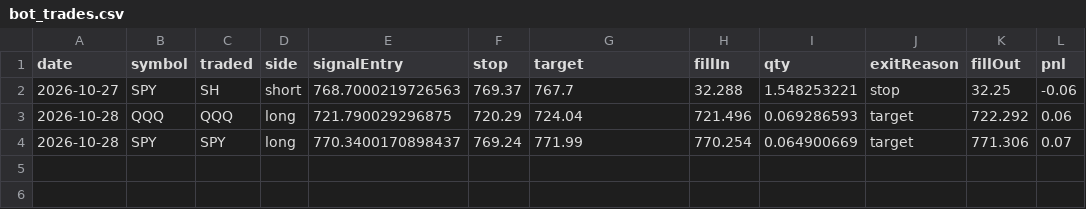
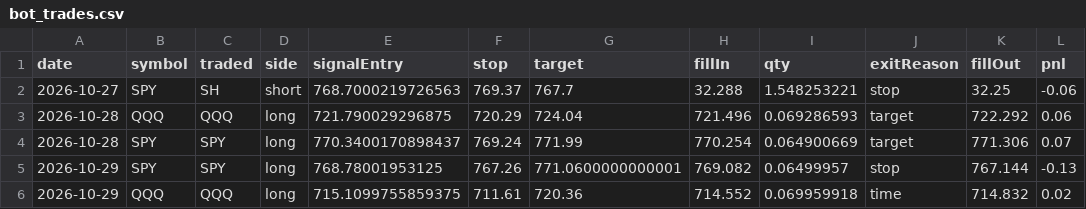
Before and after one commit to rgkmkt1-spec/mes-backtest, a CSV file: bot/bot_trades.csv, drawn as a sheet.

```diff
--- a/bot/bot_trades.csv
+++ b/bot/bot_trades.csv
@@ -4 +4,3 @@ date,symbol,traded,side,signalEntry,stop,target,fillIn,qty,exitReason,fillOut,pn
 2026-10-28,SPY,SPY,long,770.3400170898437,769.24,771.99,770.254,0.064900669,target,771.306,0.07
+2026-10-29,SPY,SPY,long,768.78001953125,767.26,771.0600000000001,769.082,0.06499957,stop,767.144,-0.13
+2026-10-29,QQQ,QQQ,long,715.1099755859375,711.61,720.36,714.552,0.069959918,time,714.832,0.02
```
Also changed, not shown: 2 other files.
